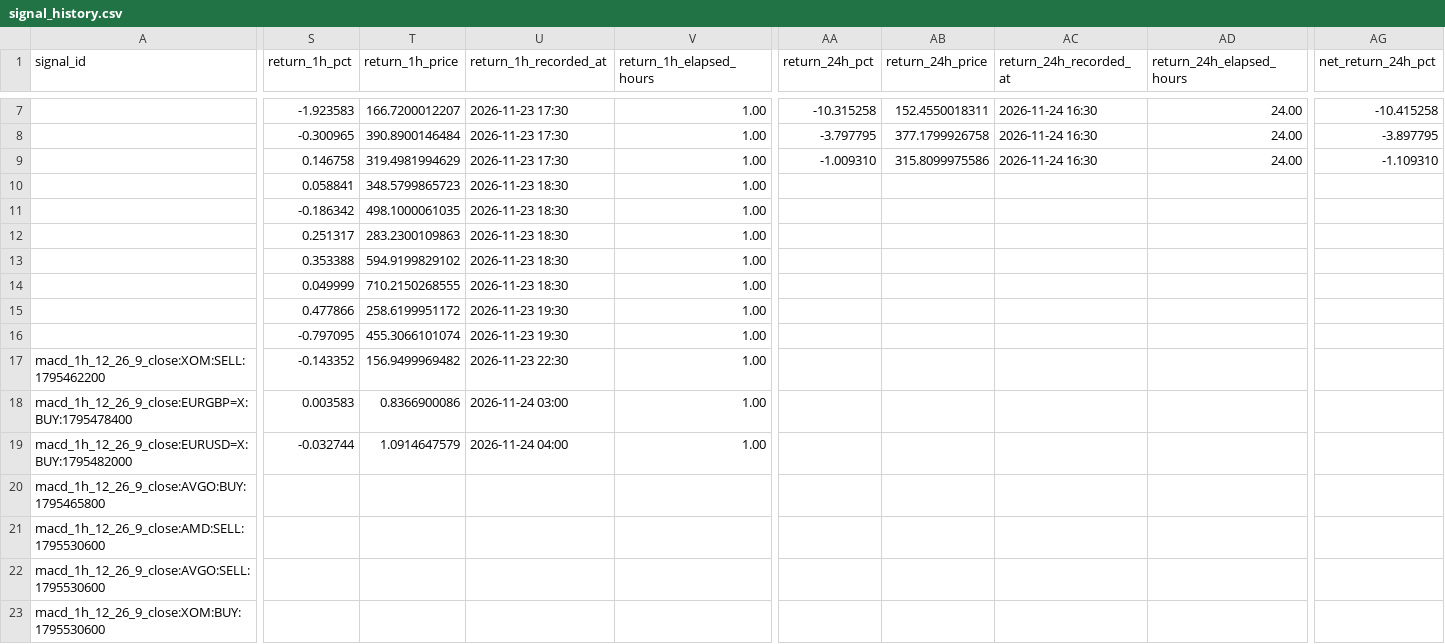
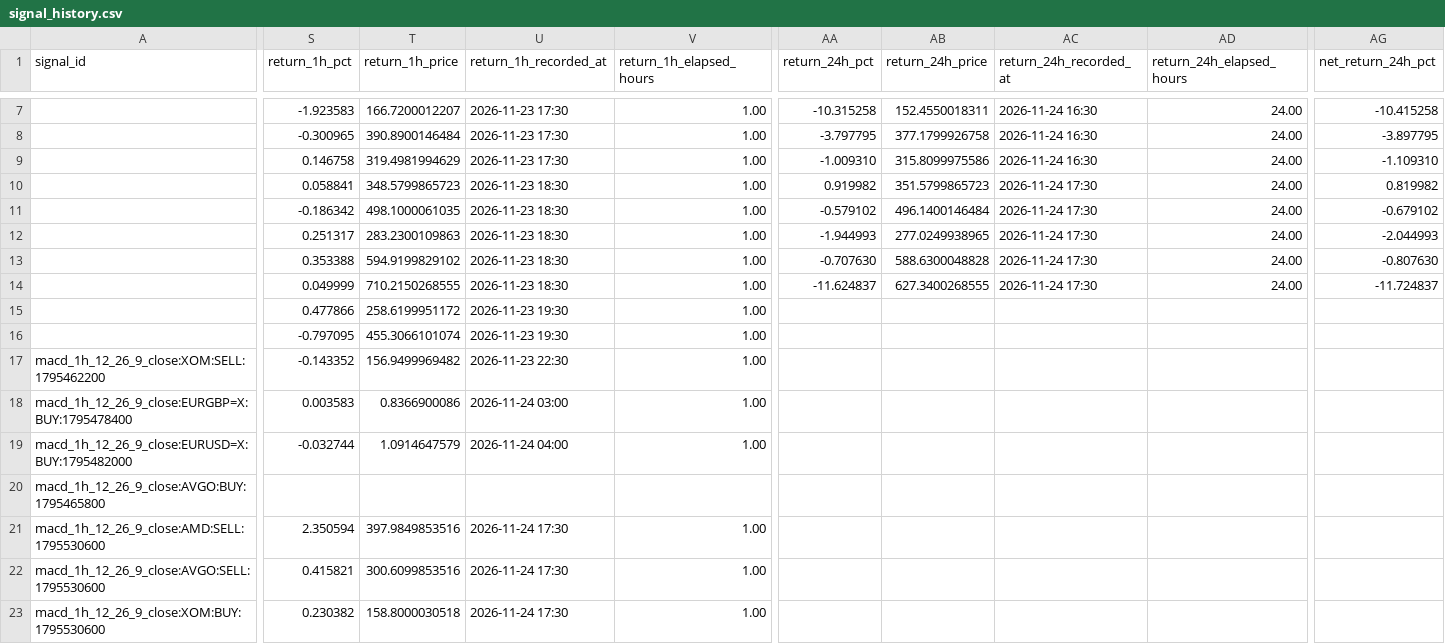
Before and after one commit to jaimefg19034/macd-alerts, a CSV file: data/signal_history.csv, drawn as a sheet; only a part is shown, gaps mark what is left out; the diff covers the shown part only; the diff names each change by its address in the sheet, - before the commit and + after, or states it on an @@ line.

```diff
--- a/data/signal_history.csv
+++ b/data/signal_history.csv
-AA10 (return_24h_pct): (empty)
+AA10 (return_24h_pct): 0.919982
-AB10 (return_24h_price): (empty)
+AB10 (return_24h_price): 351.5799865723
-AC10:AC14 (return_24h_recorded_at): (empty)
+AC10:AC14 (return_24h_recorded_at): 2026-11-24 17:30
-AD10:AD14 (return_24h_elapsed_hours): (empty)
+AD10:AD14 (return_24h_elapsed_hours): 24.00
-AG10 (net_return_24h_pct): (empty)
+AG10 (net_return_24h_pct): 0.819982
-AA11 (return_24h_pct): (empty)
+AA11 (return_24h_pct): -0.579102
-AB11 (return_24h_price): (empty)
+AB11 (return_24h_price): 496.1400146484
-AG11 (net_return_24h_pct): (empty)
+AG11 (net_return_24h_pct): -0.679102
-AA12 (return_24h_pct): (empty)
+AA12 (return_24h_pct): -1.944993
-AB12 (return_24h_price): (empty)
+AB12 (return_24h_price): 277.0249938965
-AG12 (net_return_24h_pct): (empty)
+AG12 (net_return_24h_pct): -2.044993
-AA13 (return_24h_pct): (empty)
+AA13 (return_24h_pct): -0.707630
-AB13 (return_24h_price): (empty)
+AB13 (return_24h_price): 588.6300048828
-AG13 (net_return_24h_pct): (empty)
+AG13 (net_return_24h_pct): -0.807630
-AA14 (return_24h_pct): (empty)
+AA14 (return_24h_pct): -11.624837
-AB14 (return_24h_price): (empty)
+AB14 (return_24h_price): 627.3400268555
-AG14 (net_return_24h_pct): (empty)
+AG14 (net_return_24h_pct): -11.724837
-S21 (return_1h_pct): (empty)
+S21 (return_1h_pct): 2.350594
-T21 (return_1h_price): (empty)
+T21 (return_1h_price): 397.9849853516
-U21:U23 (return_1h_recorded_at): (empty)
+U21:U23 (return_1h_recorded_at): 2026-11-24 17:30
-V21:V23 (return_1h_elapsed_hours): (empty)
+V21:V23 (return_1h_elapsed_hours): 1.00
-S22 (return_1h_pct): (empty)
+S22 (return_1h_pct): 0.415821
-T22 (return_1h_price): (empty)
+T22 (return_1h_price): 300.6099853516
-S23 (return_1h_pct): (empty)
+S23 (return_1h_pct): 0.230382
-T23 (return_1h_price): (empty)
+T23 (return_1h_price): 158.8000030518
```
Also changed, not shown: 3 edited cells elsewhere in this file, data/signal_stats.csv.
